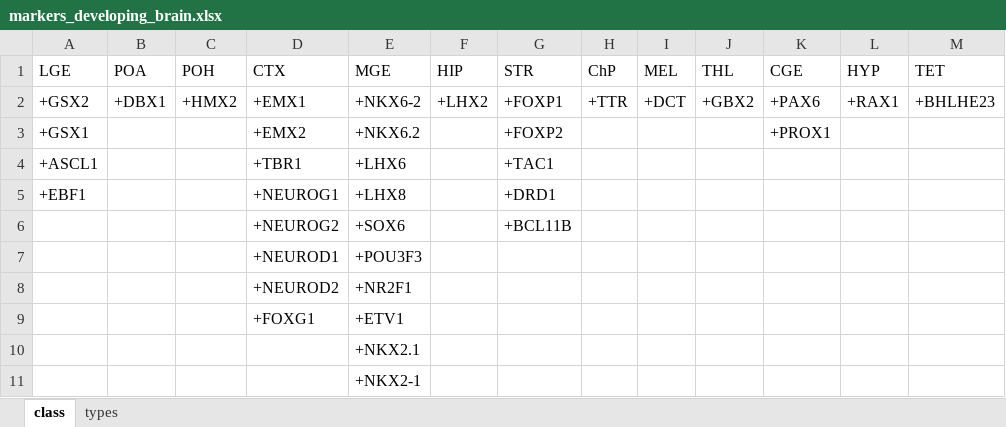
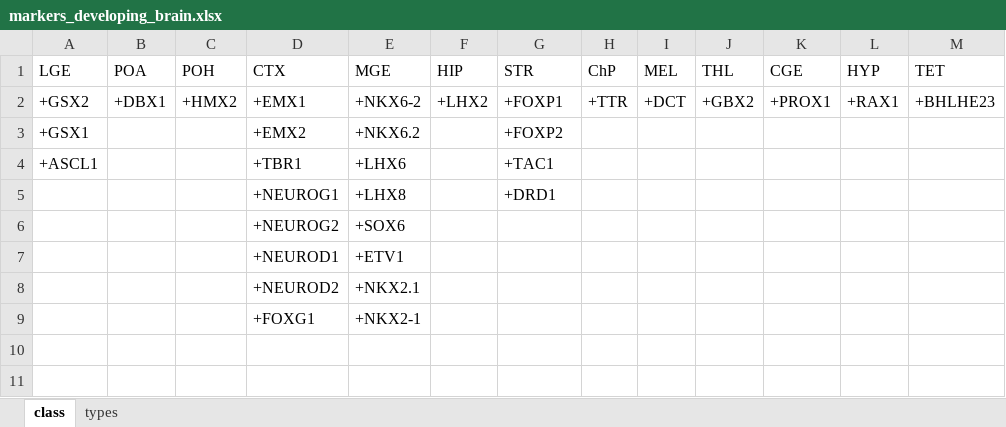
Before and after one commit to jkubis96/JSEQ_scRNAseq, an Excel workbook: requirements_file/markers_developing_brain.xlsx, sheet class, drawn as a sheet; values as stored, in another font and other column widths than the file's, no borders; the diff names each change by its address in the sheet, - before the commit and + after, or states it on an @@ line.

```diff
--- a/requirements_file/markers_developing_brain.xlsx (sheet class)
+++ b/requirements_file/markers_developing_brain.xlsx (sheet class)
-K2 (CGE): +PAX6
+K2 (CGE): +PROX1
-K3 (CGE): +PROX1
+K3 (CGE): (empty)
-A5 (LGE): +EBF1
+A5 (LGE): (empty)
-G6 (STR): +BCL11B
+G6 (STR): (empty)
-E7 (MGE): +POU3F3
+E7 (MGE): +ETV1
-E8 (MGE): +NR2F1
+E8 (MGE): +NKX2.1
-E9 (MGE): +ETV1
+E9 (MGE): +NKX2-1
-row 10:  |  |  |  | +NKX2.1
-row 11:  |  |  |  | +NKX2-1
```
Also changed, not shown: sheet types, 10 other files.
